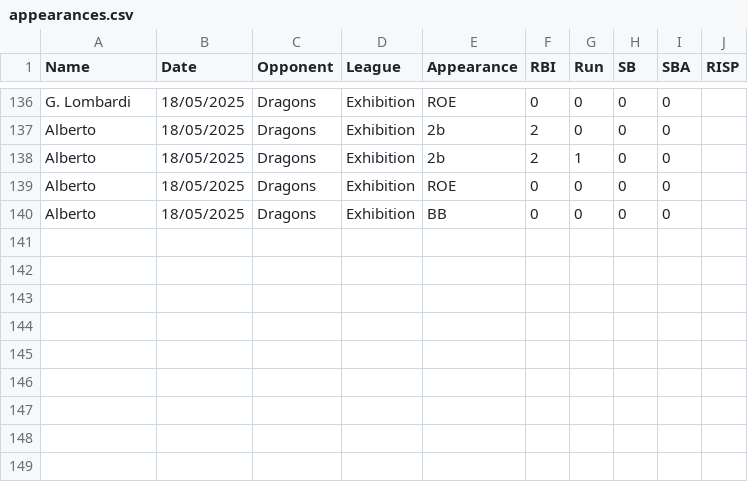
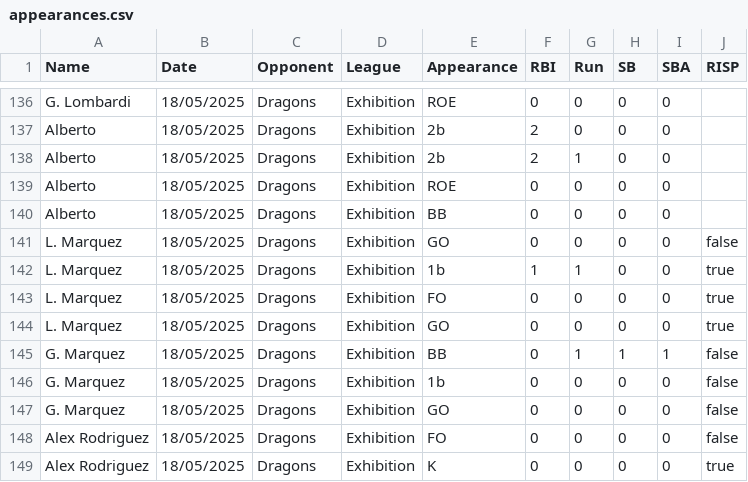
Before and after one commit to lombardi-g/Ichiban_stats, a CSV file: appearances.csv, drawn as a sheet; only a part is shown, gaps mark what is left out; the diff names each change by its address in the sheet, - before the commit and + after, or states it on an @@ line.

Commit message:
more exhibition at-bats

```diff
--- a/appearances.csv
+++ b/appearances.csv
+row 141: L. Marquez | 18/05/2025 | Dragons | Exhibition | GO | 0 | 0 | 0 | 0 | false
+row 142: L. Marquez | 18/05/2025 | Dragons | Exhibition | 1b | 1 | 1 | 0 | 0 | true
+row 143: L. Marquez | 18/05/2025 | Dragons | Exhibition | FO | 0 | 0 | 0 | 0 | true
+row 144: L. Marquez | 18/05/2025 | Dragons | Exhibition | GO | 0 | 0 | 0 | 0 | true
+row 145: G. Marquez | 18/05/2025 | Dragons | Exhibition | BB | 0 | 1 | 1 | 1 | false
+row 146: G. Marquez | 18/05/2025 | Dragons | Exhibition | 1b | 0 | 0 | 0 | 0 | false
+row 147: G. Marquez | 18/05/2025 | Dragons | Exhibition | GO | 0 | 0 | 0 | 0 | false
+row 148: Alex Rodriguez | 18/05/2025 | Dragons | Exhibition | FO | 0 | 0 | 0 | 0 | false
+row 149: Alex Rodriguez | 18/05/2025 | Dragons | Exhibition | K | 0 | 0 | 0 | 0 | true
```
